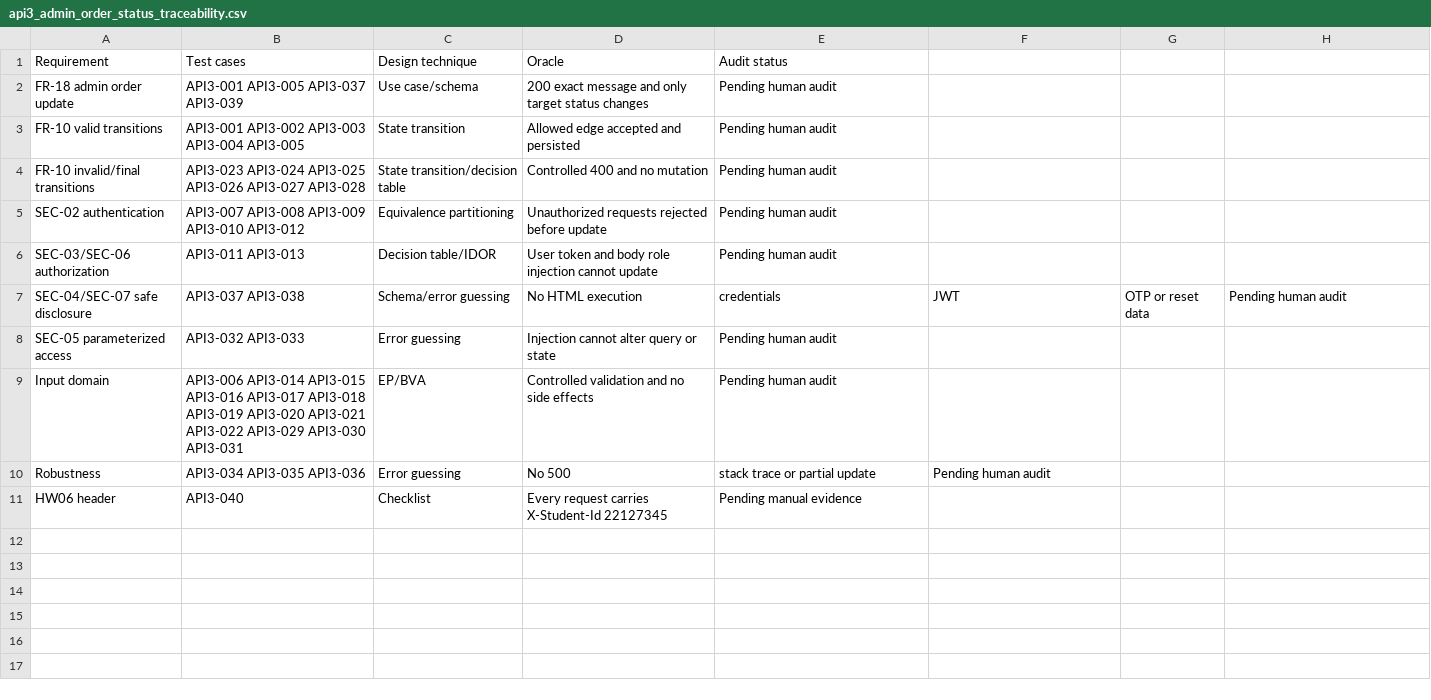
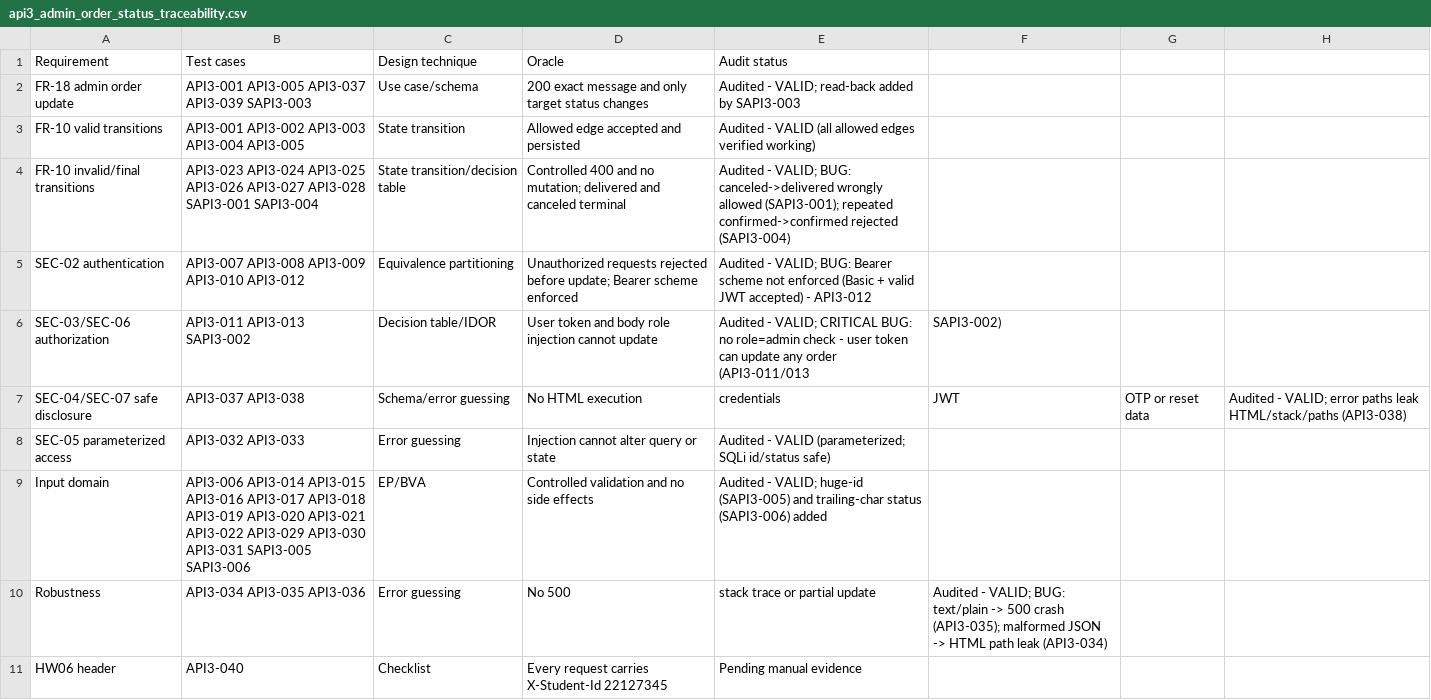
Before and after one commit to pinkWar123/software-testing-group-06, a CSV file: week_6/artifacts/api3_admin_order_status_traceability.csv, drawn as a sheet.

Commit message:
audit and extend API 3 admin order-status test cases
- Label all 40 AI-generated cases (34 VALID / 0 INVALID / 6 INCOMPLETE) with reasoning
- Correct malformed records API3-008..013 (ExpectedResult merged into TestData -> split columns)
- Add 6 student extension cases SAPI3-001..006 with why-the-AI-missed explanations
- Update traceability, report sections 9.3-9.5, checklist, prompt log, and audit report
- Add AI-02 entries 08 (API 3 design) and 09 (API 3 audit+extend) + combined accuracy ratio
- Record audit/extension as tutor-facing narrative in prompt log (no verbatim meta-prompt)

```diff
--- a/week_6/artifacts/api3_admin_order_status_traceability.csv
+++ b/week_6/artifacts/api3_admin_order_status_traceability.csv
@@ -1,11 +1,11 @@
 Requirement,Test cases,Design technique,Oracle,Audit status
-FR-18 admin order update,API3-001 API3-005 API3-037 API3-039,Use case/schema,200 exact message and only target status changes,Pending human audit
-FR-10 valid transitions,API3-001 API3-002 API3-003 API3-004 API3-005,State transition,Allowed edge accepted and persisted,Pending human audit
-FR-10 invalid/final transitions,API3-023 API3-024 API3-025 API3-026 API3-027 API3-028,State transition/decision table,Controlled 400 and no mutation,Pending human audit
-SEC-02 authentication,API3-007 API3-008 API3-009 API3-010 API3-012,Equivalence partitioning,Unauthorized requests rejected before update,Pending human audit
-SEC-03/SEC-06 authorization,API3-011 API3-013,Decision table/IDOR,User token and body role injection cannot update,Pending human audit
-SEC-04/SEC-07 safe disclosure,API3-037 API3-038,Schema/error guessing,No HTML execution, credentials, JWT, OTP or reset data,Pending human audit
-SEC-05 parameterized access,API3-032 API3-033,Error guessing,Injection cannot alter query or state,Pending human audit
-Input domain,API3-006 API3-014 API3-015 API3-016 API3-017 API3-018 API3-019 API3-020 API3-021 API3-022 API3-029 API3-030 API3-031,EP/BVA,Controlled validation and no side effects,Pending human audit
-Robustness,API3-034 API3-035 API3-036,Error guessing,No 500, stack trace or partial update,Pending human audit
+FR-18 admin order update,API3-001 API3-005 API3-037 API3-039 SAPI3-003,Use case/schema,200 exact message and only target status changes,Audited - VALID; read-back added by SAPI3-003
+FR-10 valid transitions,API3-001 API3-002 API3-003 API3-004 API3-005,State transition,Allowed edge accepted and persisted,Audited - VALID (all allowed edges verified working)
+FR-10 invalid/final transitions,API3-023 API3-024 API3-025 API3-026 API3-027 API3-028 SAPI3-001 SAPI3-004,State transition/decision table,Controlled 400 and no mutation; delivered and canceled terminal,Audited - VALID; BUG: canceled->delivered wrongly allowed (SAPI3-001); repeated confirmed->confirmed rejected (SAPI3-004)
+SEC-02 authentication,API3-007 API3-008 API3-009 API3-010 API3-012,Equivalence partitioning,Unauthorized requests rejected before update; Bearer scheme enforced,Audited - VALID; BUG: Bearer scheme not enforced (Basic + valid JWT accepted) - API3-012
+SEC-03/SEC-06 authorization,API3-011 API3-013 SAPI3-002,Decision table/IDOR,User token and body role injection cannot update,Audited - VALID; CRITICAL BUG: no role=admin check - user token can update any order (API3-011/013, SAPI3-002)
+SEC-04/SEC-07 safe disclosure,API3-037 API3-038,Schema/error guessing,No HTML execution, credentials, JWT, OTP or reset data,Audited - VALID; error paths leak HTML/stack/paths (API3-038)
+SEC-05 parameterized access,API3-032 API3-033,Error guessing,Injection cannot alter query or state,Audited - VALID (parameterized; SQLi id/status safe)
+Input domain,API3-006 API3-014 API3-015 API3-016 API3-017 API3-018 API3-019 API3-020 API3-021 API3-022 API3-029 API3-030 API3-031 SAPI3-005 SAPI3-006,EP/BVA,Controlled validation and no side effects,Audited - VALID; huge-id (SAPI3-005) and trailing-char status (SAPI3-006) added
+Robustness,API3-034 API3-035 API3-036,Error guessing,No 500, stack trace or partial update,Audited - VALID; BUG: text/plain -> 500 crash (API3-035); malformed JSON -> HTML path leak (API3-034)
 HW06 header,API3-040,Checklist,Every request carries X-Student-Id 22127345,Pending manual evidence
```
Also changed, not shown: 6 other files.
